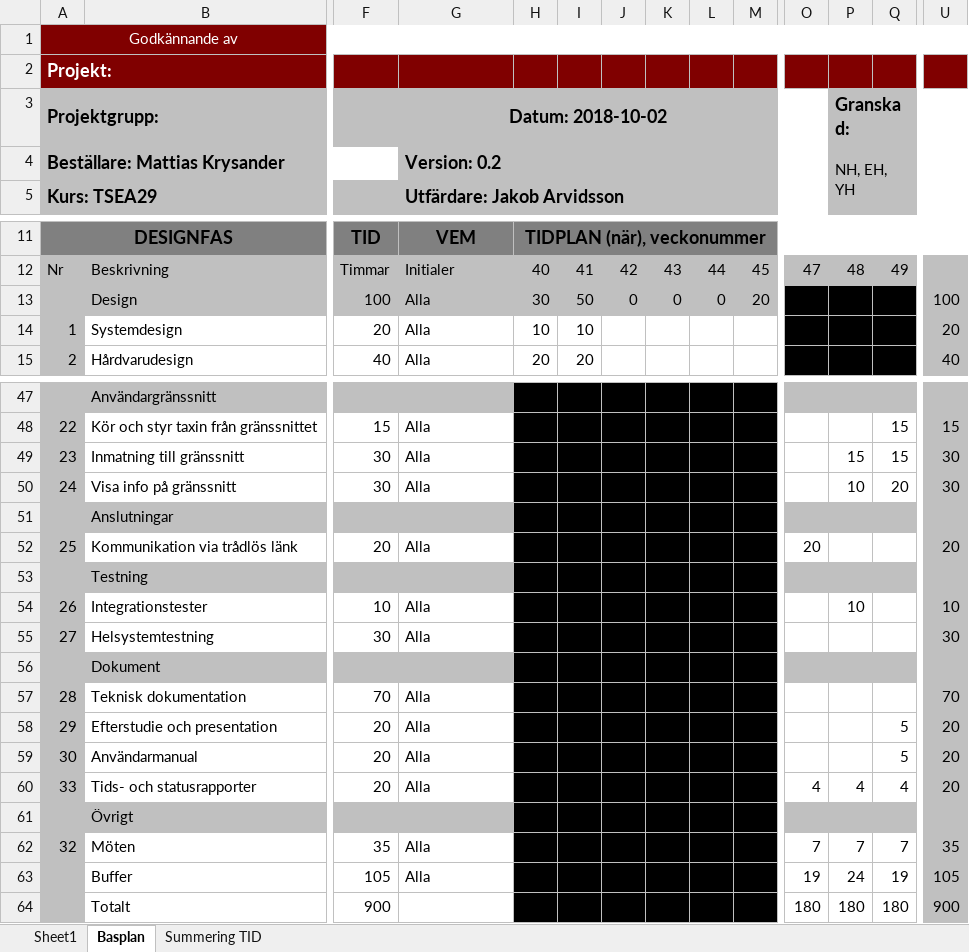
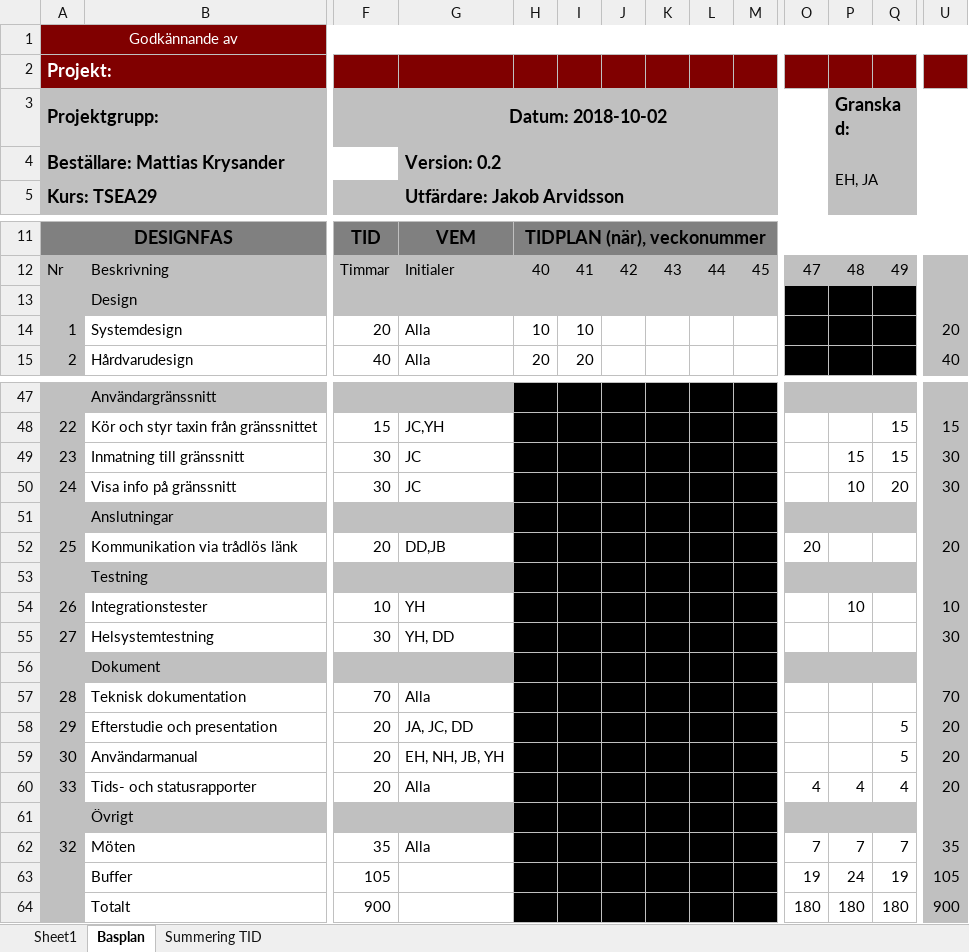
Before and after one commit to youhas97/autonom-taxi, an Excel workbook: doc/projektplan/05Tidplan01.xlsx, sheet Basplan, drawn as a sheet; only a part is shown, gaps mark what is left out; values as stored, in another font and other column widths than the file's, no borders; conditional formats not drawn; removed rows and columns are numbered as before the commit, all else as after; rows hold the shown columns only; the diff covers the shown part only; the diff names each change by its address in the sheet, - before the commit and + after, or states it on an @@ line.

```diff
--- a/doc/projektplan/05Tidplan01.xlsx (sheet Basplan)
+++ b/doc/projektplan/05Tidplan01.xlsx (sheet Basplan)
-P4: NH, EH, YH
+P4: EH, JA
-row 13:  | Design | 100 | Alla | 30 | 50 | 0 | 0 | 0 | 20 |  |  |  | 100
+row 13:  | Design
-G48: Alla
+G48: JC,YH
-G49:G50: Alla
+G49:G50: JC
-G52: Alla
+G52: DD,JB
-G54: Alla
+G54: YH
-G55: Alla
+G55: YH, DD
-G58: Alla
+G58: JA, JC, DD
-G59: Alla
+G59: EH, NH, JB, YH
-G63: Alla
+G63: (empty)
```
Also changed, not shown: 18 edited cells elsewhere in this sheet.
